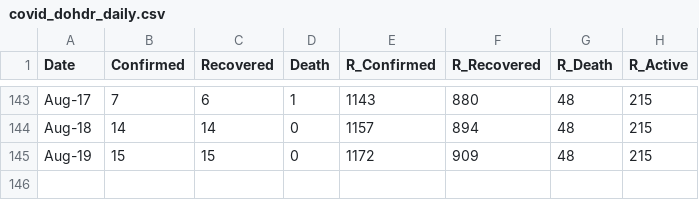
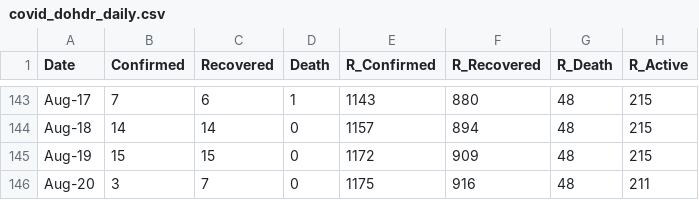
Before and after one commit to djmacao/Covid-19, a CSV file: Covid_Davao_Data/covid_dohdr_daily.csv, drawn as a sheet; only a part is shown, gaps mark what is left out.

```diff
--- a/Covid_Davao_Data/covid_dohdr_daily.csv
+++ b/Covid_Davao_Data/covid_dohdr_daily.csv
@@ -145 +145,2 @@ Aug-18,14,14,0,1157,894,48,215
 Aug-19,15,15,0,1172,909,48,215
+Aug-20,3,7,0,1175,916,48,211
```
Also changed, not shown: Covid_Davao_Data/Covid - Davao Region - DOH Davao Region.csv, Covid_Davao_Data/covid_dohdr_locations.csv, 2 other files.
